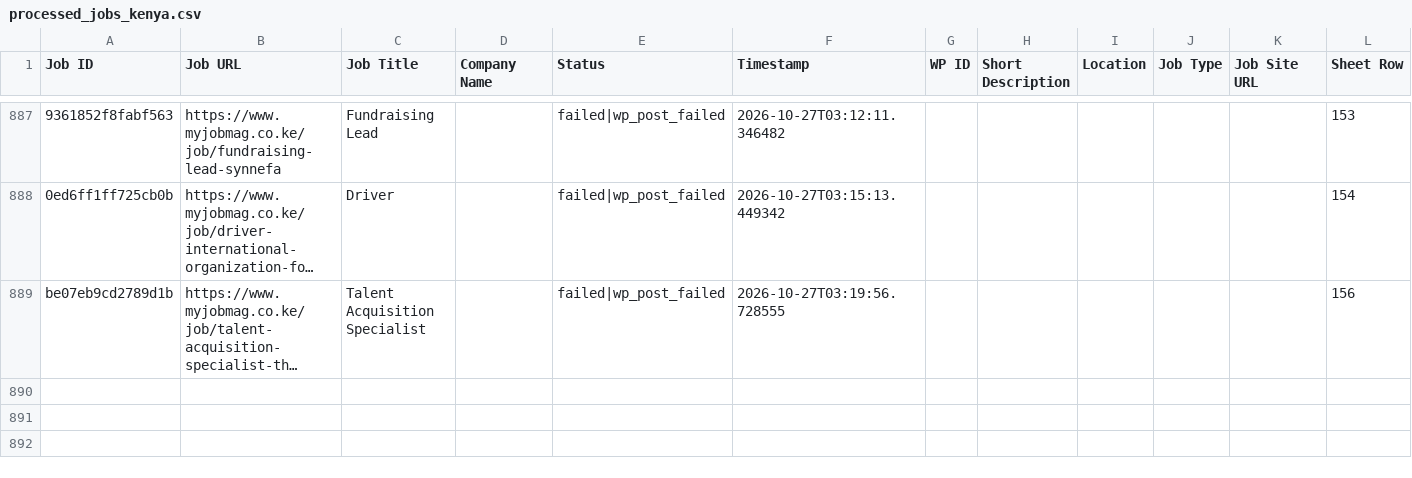
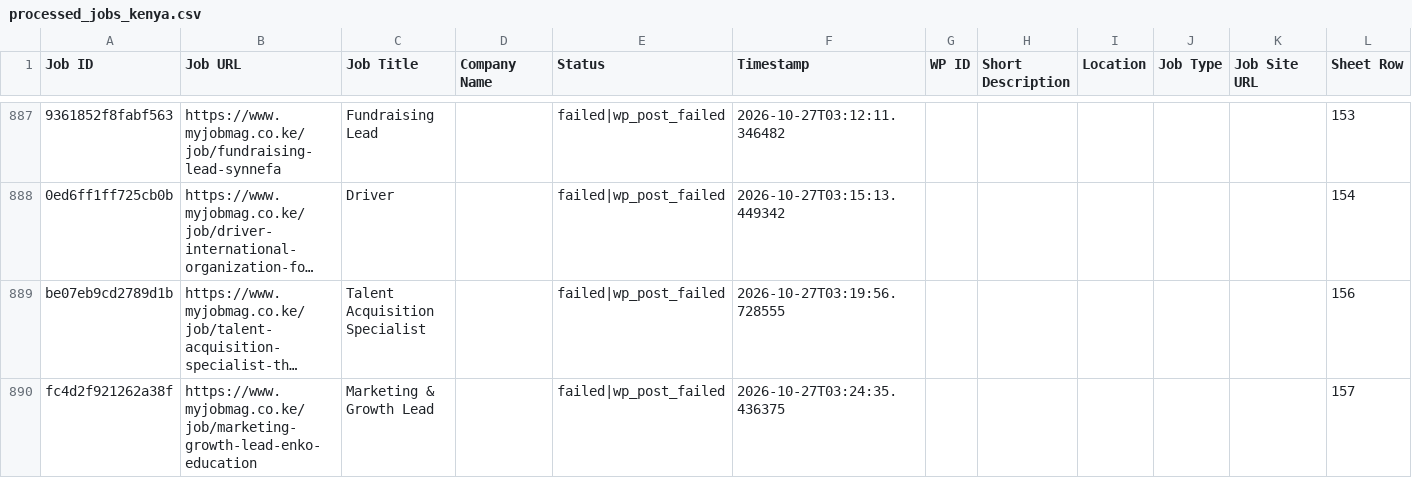
Before and after one commit to projectfetcher/ke, a CSV file: processed_jobs_kenya.csv, drawn as a sheet; only a part is shown, gaps mark what is left out; long unchanged cells end in …; the diff names each change by its address in the sheet, - before the commit and + after, or states it on an @@ line.

```diff
--- a/processed_jobs_kenya.csv
+++ b/processed_jobs_kenya.csv
+row 890: fc4d2f921262a38f | https://www.myjobmag.co.ke/job/marketing-growth-lead-enko-education | Marketing & Growth Lead |  | failed|wp_post_failed | 2026-10-27T03:24:35.436375 |  |  |  |  |  | 157
```
